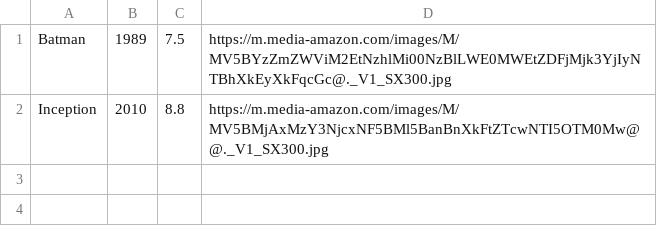
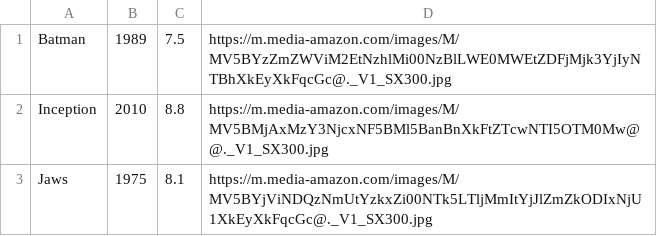
Before and after one commit to MightContainNuts/movie_madness, a CSV file: storage/movies.csv, drawn as a sheet; the diff names each change by its address in the sheet, - before the commit and + after, or states it on an @@ line.

```diff
--- a/storage/movies.csv
+++ b/storage/movies.csv
+row 3: Jaws | 1975 | 8.1 | https://m.media-amazon.com/images/M/MV5BYjViNDQzNmUtYzkxZi00NTk5LTljMmItYjJlZmZkODIxNjU1XkEyXkFqcGc@._V1_SX300.jpg
```
Also changed, not shown: 3 other files.
